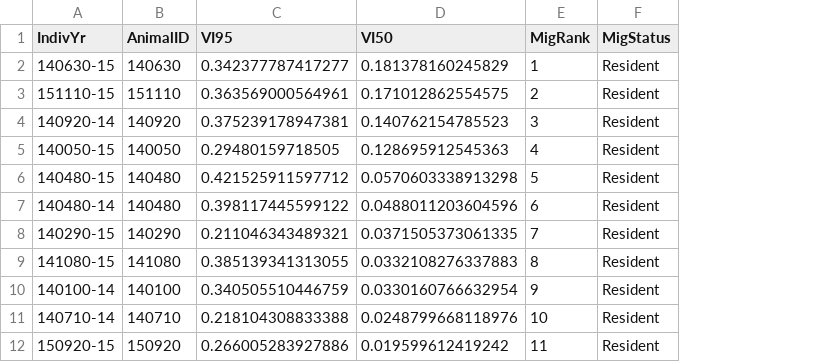
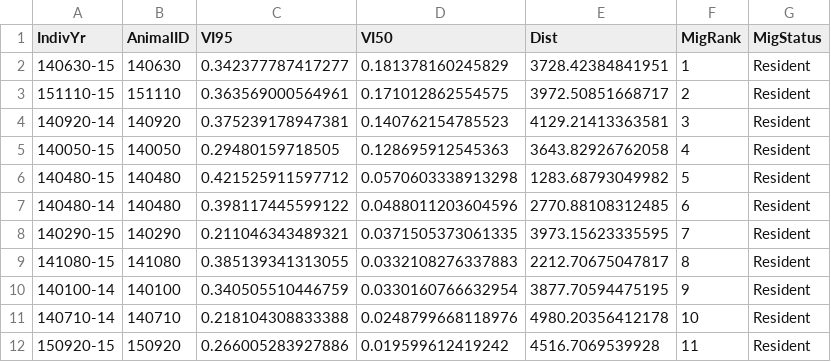
Before and after one commit to kjbark3r/Nutrition, a CSV file: migstatus.csv, drawn as a sheet; only a part is shown; the diff covers the shown part only; the diff names each change by its address in the sheet, - before the commit and + after, or states it on an @@ line.

```diff
--- a/migstatus.csv
+++ b/migstatus.csv
+column E (Dist), rows 2-12: 3728.42384841951 | 3972.50851668717 | 4129.21413363581 | 3643.82926762058 | 1283.68793049982 | 2770.88108312485 | 3973.15623335595 | 2212.70675047817 | 3877.70594475195 | 4980.20356412178 | 4516.7069539928
```
Also changed, not shown: 8 added rows, 8 removed rows and 17 edited cells elsewhere in this file, avg-daily-de.csv, mig-ndaysDE.csv, 4 other files.
